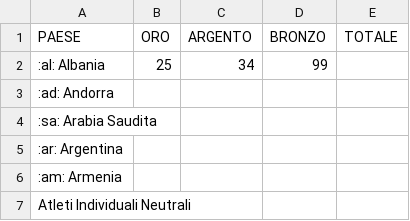
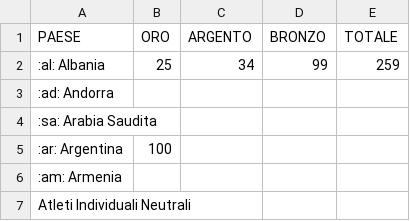
Before and after one commit to fabioamato77/medagliere, a CSV file: medagliere.csv, drawn as a sheet; only a part is shown.

Commit message:
Update medagliere.csv

```diff
--- a/medagliere.csv
+++ b/medagliere.csv
@@ -1,6 +1,6 @@
 PAESE;ORO;ARGENTO;BRONZO;TOTALE
-	:al: Albania;25;34;99;
+	:al: Albania;25;34;99;259
 	:ad: Andorra;;;;
 	:sa: Arabia Saudita;;;;
-	:ar: Argentina;;;;
+	:ar: Argentina;100;;;
 	:am: Armenia;;;;
```
